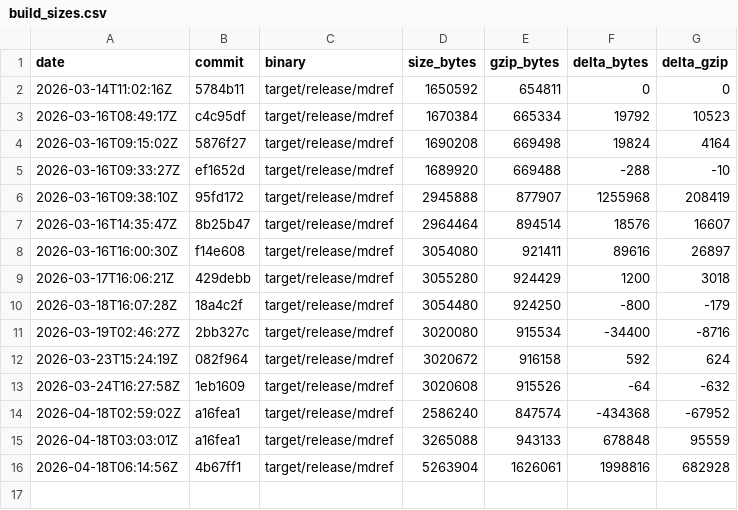
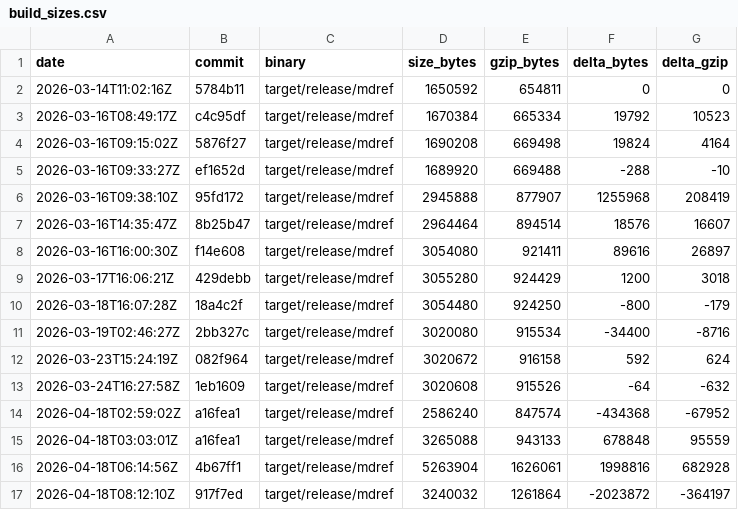
Before and after one commit to StudentWeis/mdref, a CSV file: doc/data/build_sizes.csv, drawn as a sheet; the diff names each change by its address in the sheet, - before the commit and + after, or states it on an @@ line.

Commit message:
build: optimize release profile settings for better binary size and performance

```diff
--- a/doc/data/build_sizes.csv
+++ b/doc/data/build_sizes.csv
+row 17: 2026-04-18T08:12:10Z | 917f7ed | target/release/mdref | 3240032 | 1261864 | -2023872 | -364197
```
Also changed, not shown: 1 other file.
